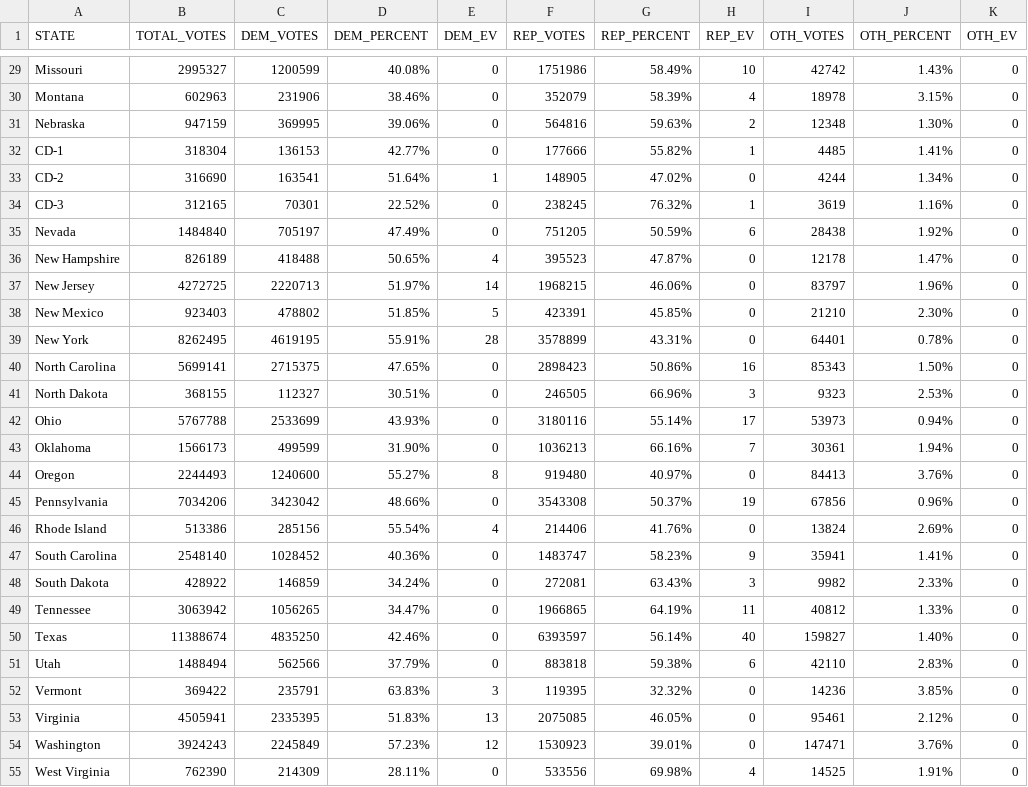
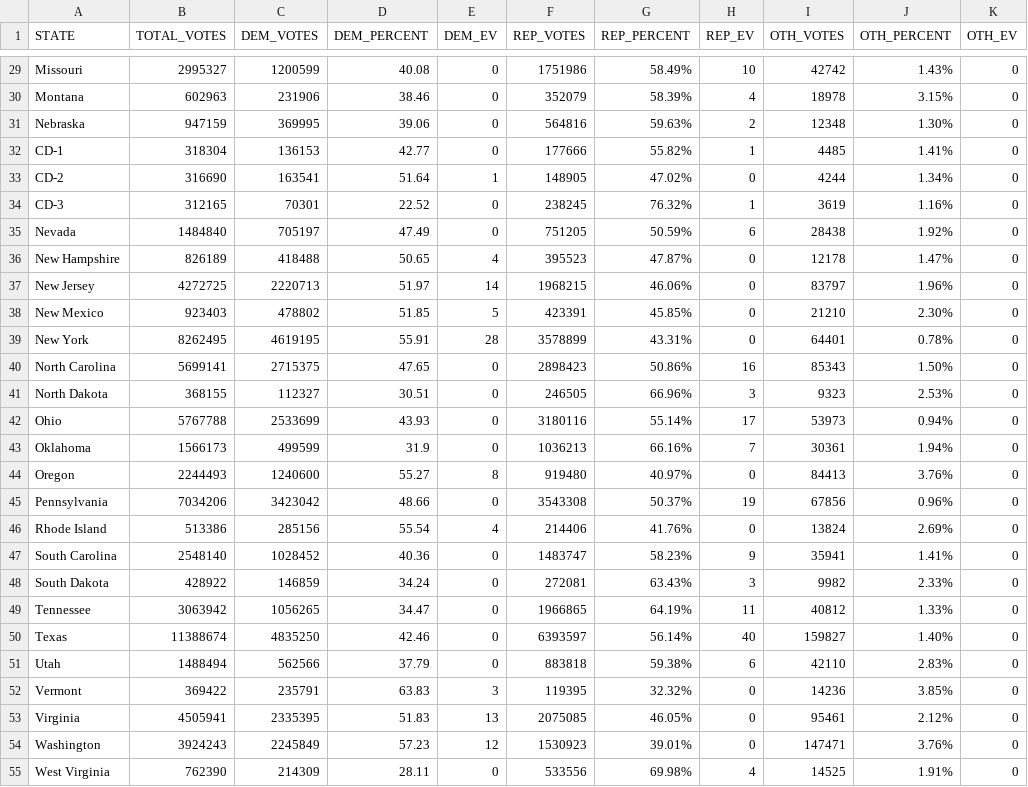
Before and after one commit to zihzi/DATA2Poster, a CSV file: data/2024USA_presidential_election.csv, drawn as a sheet; only a part is shown, gaps mark what is left out; the diff covers the shown part only; the diff names each change by its address in the sheet, - before the commit and + after, or states it on an @@ line.

```diff
--- a/data/2024USA_presidential_election.csv
+++ b/data/2024USA_presidential_election.csv
-D29 (DEM_PERCENT): 40.08%
+D29 (DEM_PERCENT): 40.08
-D30 (DEM_PERCENT): 38.46%
+D30 (DEM_PERCENT): 38.46
-D31 (DEM_PERCENT): 39.06%
+D31 (DEM_PERCENT): 39.06
-D32 (DEM_PERCENT): 42.77%
+D32 (DEM_PERCENT): 42.77
-D33 (DEM_PERCENT): 51.64%
+D33 (DEM_PERCENT): 51.64
-D34 (DEM_PERCENT): 22.52%
+D34 (DEM_PERCENT): 22.52
-D35 (DEM_PERCENT): 47.49%
+D35 (DEM_PERCENT): 47.49
-D36 (DEM_PERCENT): 50.65%
+D36 (DEM_PERCENT): 50.65
-D37 (DEM_PERCENT): 51.97%
+D37 (DEM_PERCENT): 51.97
-D38 (DEM_PERCENT): 51.85%
+D38 (DEM_PERCENT): 51.85
-D39 (DEM_PERCENT): 55.91%
+D39 (DEM_PERCENT): 55.91
-D40 (DEM_PERCENT): 47.65%
+D40 (DEM_PERCENT): 47.65
-D41 (DEM_PERCENT): 30.51%
+D41 (DEM_PERCENT): 30.51
-D42 (DEM_PERCENT): 43.93%
+D42 (DEM_PERCENT): 43.93
-D43 (DEM_PERCENT): 31.90%
+D43 (DEM_PERCENT): 31.9
-D44 (DEM_PERCENT): 55.27%
+D44 (DEM_PERCENT): 55.27
-D45 (DEM_PERCENT): 48.66%
+D45 (DEM_PERCENT): 48.66
-D46 (DEM_PERCENT): 55.54%
+D46 (DEM_PERCENT): 55.54
-D47 (DEM_PERCENT): 40.36%
+D47 (DEM_PERCENT): 40.36
-D48 (DEM_PERCENT): 34.24%
+D48 (DEM_PERCENT): 34.24
-D49 (DEM_PERCENT): 34.47%
+D49 (DEM_PERCENT): 34.47
-D50 (DEM_PERCENT): 42.46%
+D50 (DEM_PERCENT): 42.46
-D51 (DEM_PERCENT): 37.79%
+D51 (DEM_PERCENT): 37.79
-D52 (DEM_PERCENT): 63.83%
+D52 (DEM_PERCENT): 63.83
-D53 (DEM_PERCENT): 51.83%
+D53 (DEM_PERCENT): 51.83
-D54 (DEM_PERCENT): 57.23%
+D54 (DEM_PERCENT): 57.23
-D55 (DEM_PERCENT): 28.11%
+D55 (DEM_PERCENT): 28.11
```
Also changed, not shown: 29 edited cells elsewhere in this file, data/movies.csv, 41 other files.
